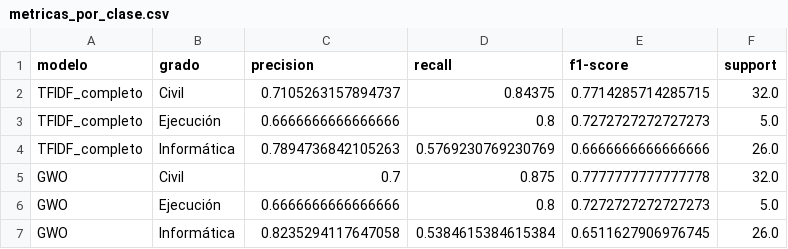
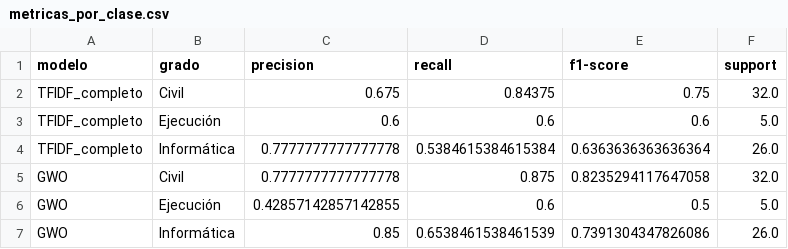
Before and after one commit to WalRey-tech/ProyectoDeTitulo2026V2, a CSV file: src/data/resultados_cientificos/gwo/actual/validacion_anidada/metricas_por_clase.csv, drawn as a sheet.

```diff
--- a/src/data/resultados_cientificos/gwo/actual/validacion_anidada/metricas_por_clase.csv
+++ b/src/data/resultados_cientificos/gwo/actual/validacion_anidada/metricas_por_clase.csv
@@ -1,7 +1,7 @@
 modelo,grado,precision,recall,f1-score,support
-TFIDF_completo,Civil,0.7105263157894737,0.84375,0.7714285714285715,32.0
-TFIDF_completo,Ejecución,0.6666666666666666,0.8,0.7272727272727273,5.0
-TFIDF_completo,Informática,0.7894736842105263,0.5769230769230769,0.6666666666666666,26.0
-GWO,Civil,0.7,0.875,0.7777777777777778,32.0
-GWO,Ejecución,0.6666666666666666,0.8,0.7272727272727273,5.0
-GWO,Informática,0.8235294117647058,0.5384615384615384,0.6511627906976745,26.0
+TFIDF_completo,Civil,0.675,0.84375,0.75,32.0
+TFIDF_completo,Ejecución,0.6,0.6,0.6,5.0
+TFIDF_completo,Informática,0.7777777777777778,0.5384615384615384,0.6363636363636364,26.0
+GWO,Civil,0.7777777777777778,0.875,0.8235294117647058,32.0
+GWO,Ejecución,0.42857142857142855,0.6,0.5,5.0
+GWO,Informática,0.85,0.6538461538461539,0.7391304347826086,26.0
```
Also changed, not shown: src/data/resultados_cientificos/diferenciacion_lexica/terminos_distintivos_actual.csv, src/data/resultados_cientificos/gwo/actual/gwo_features_seleccionadas.csv, 38 other files.
